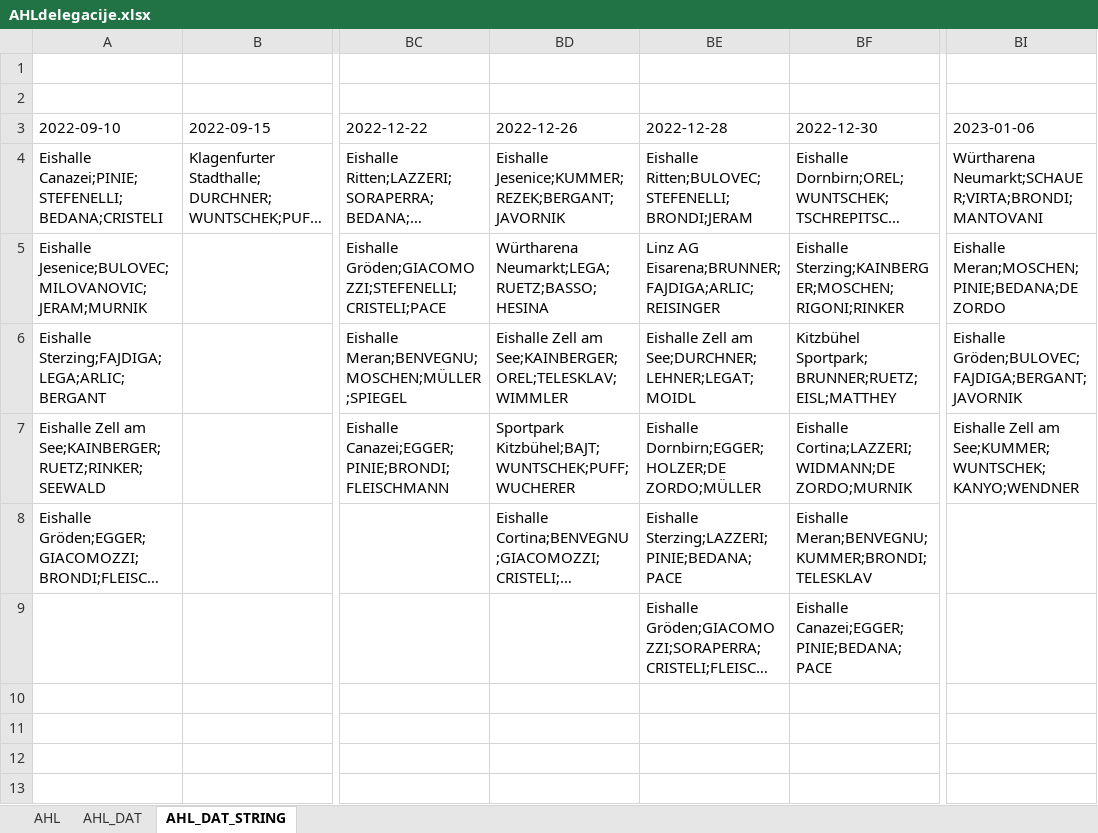
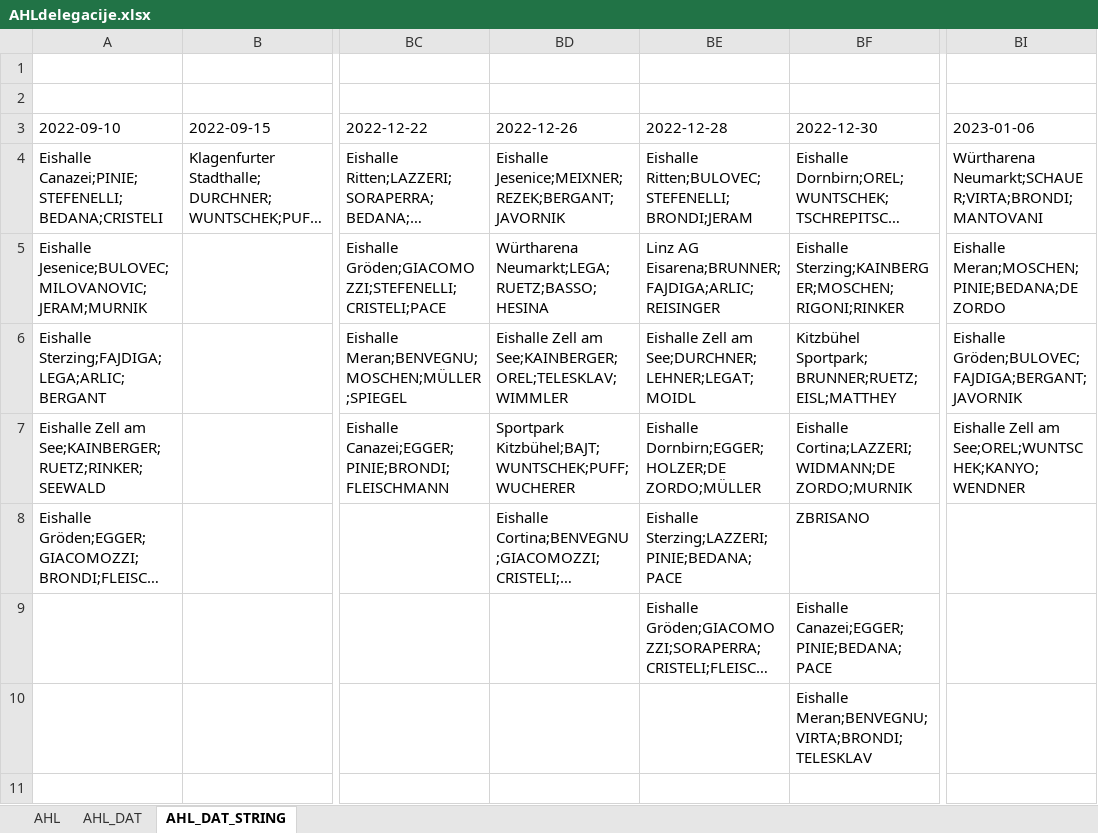
Before and after one commit to snojle23/delegacije, an Excel workbook: data/AHLdelegacije.xlsx, sheet AHL_DAT_STRING, drawn as a sheet; only a part is shown, gaps mark what is left out; long unchanged cells end in …; values as stored, in another font and other column widths than the file's, no borders; the diff names each change by its address in the sheet, - before the commit and + after, or states it on an @@ line.

```diff
--- a/data/AHLdelegacije.xlsx (sheet AHL_DAT_STRING)
+++ b/data/AHLdelegacije.xlsx (sheet AHL_DAT_STRING)
-BD4 (2022-12-26): Eishalle Jesenice;KUMMER;REZEK;BERGANT;JAVORNIK
+BD4 (2022-12-26): Eishalle Jesenice;MEIXNER;REZEK;BERGANT;JAVORNIK
-BI7 (2023-01-06): …Zell am See;KUMMER;WUNTSCHEK;KANYO;WENDNER
+BI7 (2023-01-06): …Zell am See;OREL;WUNTSCHEK;KANYO;WENDNER
-BF8 (2022-12-30): Eishalle Meran;BENVEGNU;KUMMER;BRONDI;TELESKLAV
+BF8 (2022-12-30): ZBRISANO
-BF10 (2022-12-30): (empty)
+BF10 (2022-12-30): Eishalle Meran;BENVEGNU;VIRTA;BRONDI;TELESKLAV
```
Also changed, not shown: sheet AHL, sheet AHL_DAT, data/ICEHLdelegacije.xlsx, 3 other files.
